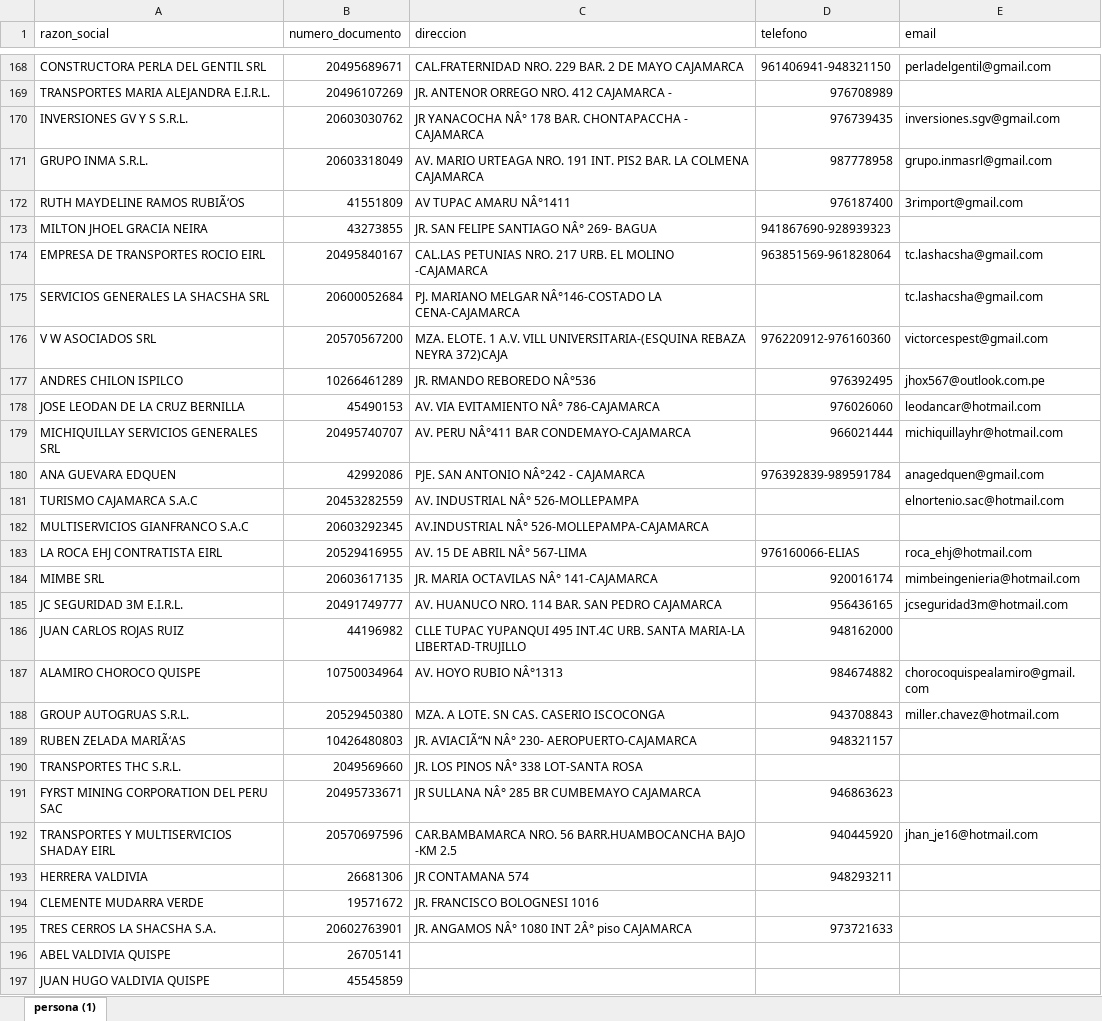
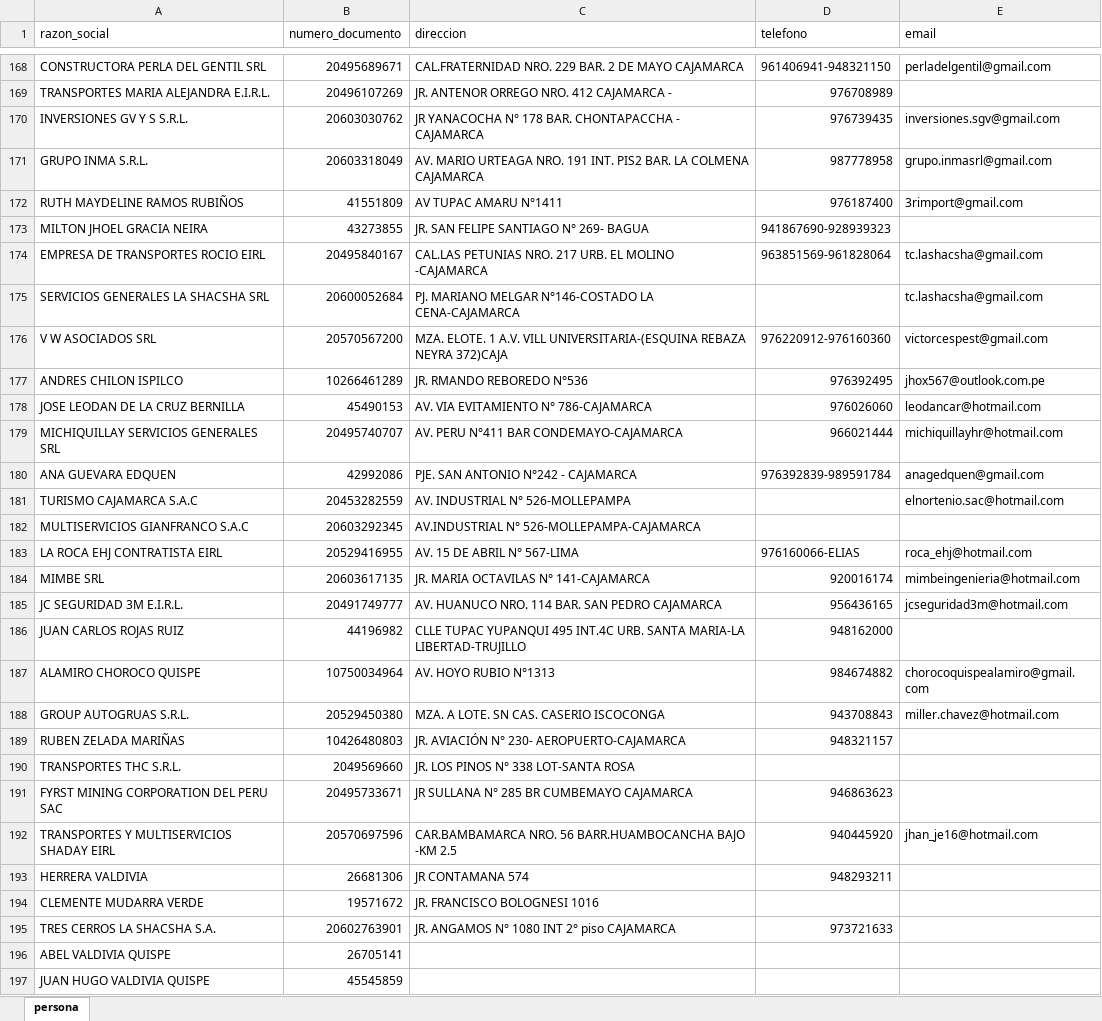
Before and after one commit to Jhamnerx/talentus, an Excel workbook: importadores/clientes.xlsx, sheet persona, drawn as a sheet; only a part is shown, gaps mark what is left out; values as stored, in another font and other column widths than the file's, no borders; the diff covers the shown part only; the diff names each change by its address in the sheet, - before the commit and + after, or states it on an @@ line.

```diff
--- a/importadores/clientes.xlsx (sheet persona)
+++ b/importadores/clientes.xlsx (sheet persona)
-sheet tab: persona (1)
+sheet tab: persona
-C170 (direccion): JR YANACOCHA NÂ° 178 BAR.…
+C170 (direccion): JR YANACOCHA N° 178 BAR.…
-A172 (razon_social): RUTH MAYDELINE RAMOS RUBIÃ‘OS
+A172 (razon_social): RUTH MAYDELINE RAMOS RUBIÑOS
-C172 (direccion): AV TUPAC AMARU NÂ°1411
+C172 (direccion): AV TUPAC AMARU N°1411
-C173 (direccion): JR. SAN FELIPE SANTIAGO NÂ° 269- BAGUA
+C173 (direccion): JR. SAN FELIPE SANTIAGO N° 269- BAGUA
-C175 (direccion): …MARIANO MELGAR NÂ°146-COSTADO LA CENA-CAJAMARCA
+C175 (direccion): …MARIANO MELGAR N°146-COSTADO LA CENA-CAJAMARCA
-C177 (direccion): JR. RMANDO REBOREDO NÂ°536
+C177 (direccion): JR. RMANDO REBOREDO N°536
-C178 (direccion): AV. VIA EVITAMIENTO NÂ° 786-CAJAMARCA
+C178 (direccion): AV. VIA EVITAMIENTO N° 786-CAJAMARCA
-C179 (direccion): AV. PERU NÂ°411 BAR CONDEMAYO-CAJAMARCA
+C179 (direccion): AV. PERU N°411 BAR CONDEMAYO-CAJAMARCA
-C180 (direccion): PJE. SAN ANTONIO NÂ°242 - CAJAMARCA
+C180 (direccion): PJE. SAN ANTONIO N°242 - CAJAMARCA
-C181 (direccion): AV. INDUSTRIAL NÂ° 526-MOLLEPAMPA
+C181 (direccion): AV. INDUSTRIAL N° 526-MOLLEPAMPA
-C182 (direccion): AV.INDUSTRIAL NÂ° 526-MOLLEPAMPA-CAJAMARCA
+C182 (direccion): AV.INDUSTRIAL N° 526-MOLLEPAMPA-CAJAMARCA
-C183 (direccion): AV. 15 DE ABRIL NÂ° 567-LIMA
+C183 (direccion): AV. 15 DE ABRIL N° 567-LIMA
-C184 (direccion): JR. MARIA OCTAVILAS NÂ° 141-CAJAMARCA
+C184 (direccion): JR. MARIA OCTAVILAS N° 141-CAJAMARCA
-C187 (direccion): AV. HOYO RUBIO NÂ°1313
+C187 (direccion): AV. HOYO RUBIO N°1313
-A189 (razon_social): RUBEN ZELADA MARIÃ‘AS
+A189 (razon_social): RUBEN ZELADA MARIÑAS
-C189 (direccion): JR. AVIACIÃ“N NÂ° 230- AEROPUERTO-CAJAMARCA
+C189 (direccion): JR. AVIACIÓN N° 230- AEROPUERTO-CAJAMARCA
-C190 (direccion): JR. LOS PINOS NÂ° 338 LOT-SANTA ROSA
+C190 (direccion): JR. LOS PINOS N° 338 LOT-SANTA ROSA
-C191 (direccion): JR SULLANA NÂ° 285 BR CUMBEMAYO CAJAMARCA
+C191 (direccion): JR SULLANA N° 285 BR CUMBEMAYO CAJAMARCA
-C195 (direccion): JR. ANGAMOS NÂ° 1080 INT 2Â° piso CAJAMARCA
+C195 (direccion): JR. ANGAMOS N° 1080 INT 2° piso CAJAMARCA
```
Also changed, not shown: 43 added rows, 99 edited cells and cell formats elsewhere in this sheet, importadores/simcard.xlsx, importadores/vehiculos.xlsx, 21 other files.
